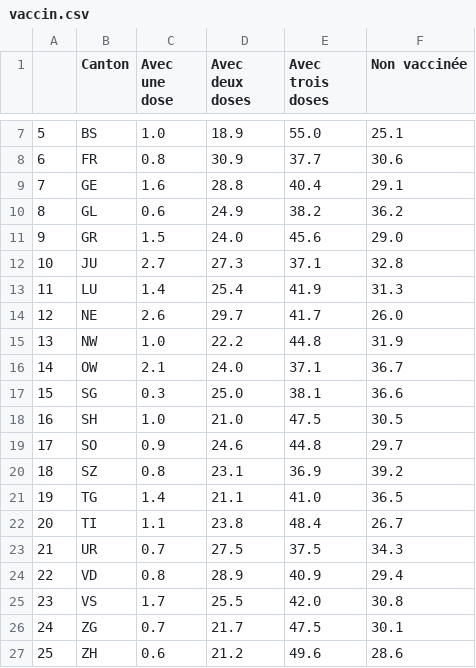
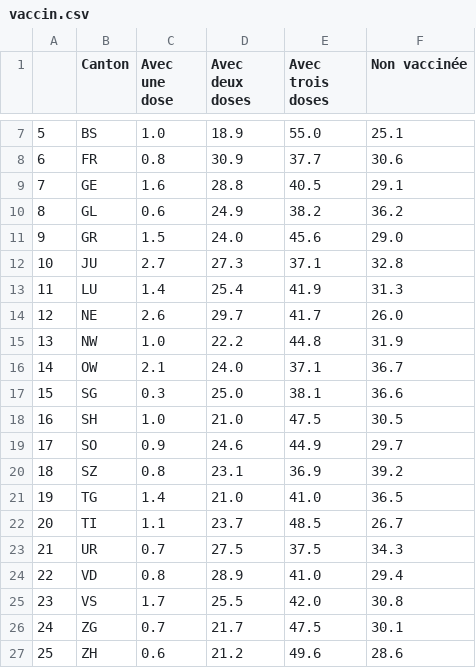
Before and after one commit to maradan29/coronaFR, a CSV file: vaccin.csv, drawn as a sheet; only a part is shown, gaps mark what is left out.

```diff
--- a/vaccin.csv
+++ b/vaccin.csv
@@ -8,3 +8,3 @@
 6,FR,0.8,30.9,37.7,30.6
-7,GE,1.6,28.8,40.4,29.1
+7,GE,1.6,28.8,40.5,29.1
 8,GL,0.6,24.9,38.2,36.2
@@ -18,8 +18,8 @@
 16,SH,1.0,21.0,47.5,30.5
-17,SO,0.9,24.6,44.8,29.7
+17,SO,0.9,24.6,44.9,29.7
 18,SZ,0.8,23.1,36.9,39.2
-19,TG,1.4,21.1,41.0,36.5
-20,TI,1.1,23.8,48.4,26.7
+19,TG,1.4,21.0,41.0,36.5
+20,TI,1.1,23.7,48.5,26.7
 21,UR,0.7,27.5,37.5,34.3
-22,VD,0.8,28.9,40.9,29.4
+22,VD,0.8,28.9,41.0,29.4
 23,VS,1.7,25.5,42.0,30.8
```
Also changed, not shown: cas_new.csv, suisse.csv, 4 other files.
